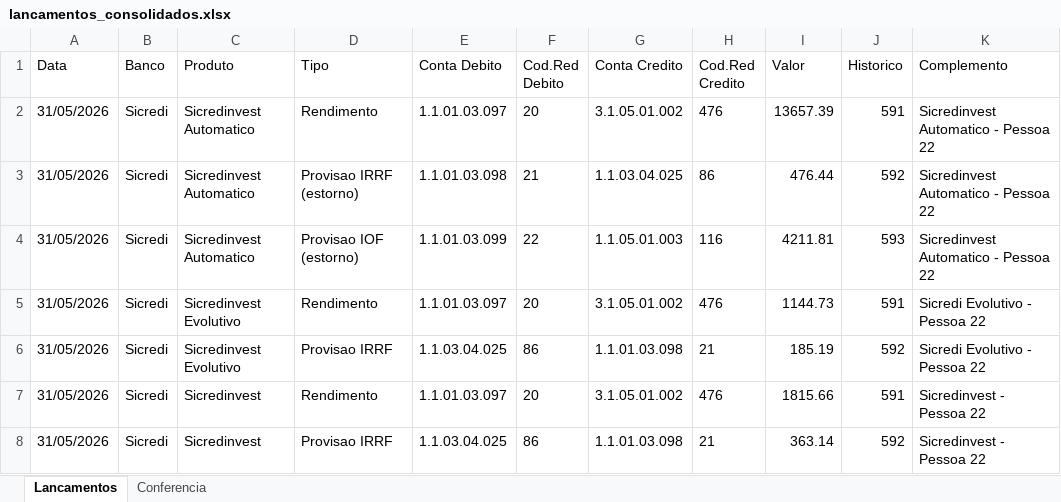
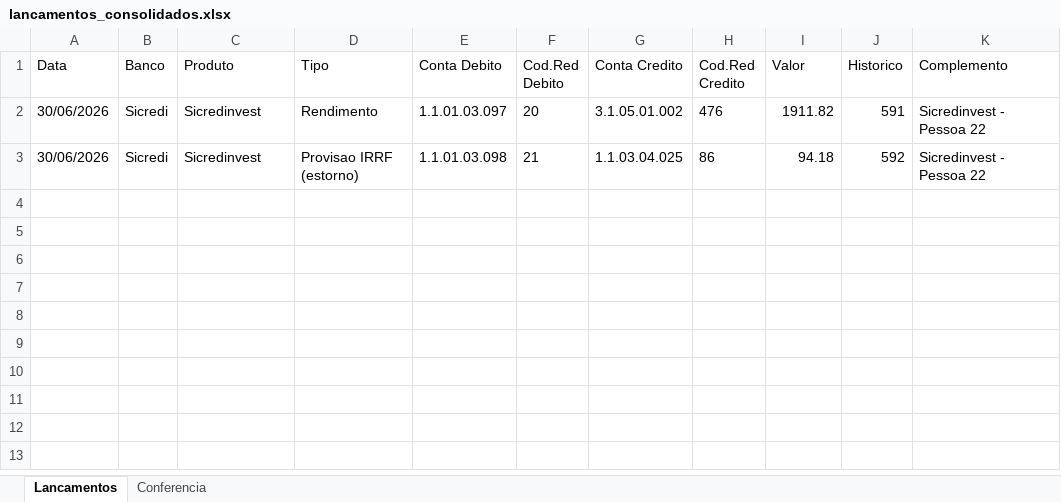
Before and after one commit to danilorodriguesx2-code/Leitor_de_Aplicacoes_Financeiras_COAP, an Excel workbook: output/lancamentos_consolidados.xlsx, sheet Lancamentos, drawn as a sheet; values as stored, in another font and other column widths than the file's, no borders; the diff names each change by its address in the sheet, - before the commit and + after, or states it on an @@ line.

```diff
--- a/output/lancamentos_consolidados.xlsx (sheet Lancamentos)
+++ b/output/lancamentos_consolidados.xlsx (sheet Lancamentos)
-A2:A3 (Data): 31/05/2026
+A2:A3 (Data): 30/06/2026
-C2:C3 (Produto): Sicredinvest Automatico
+C2:C3 (Produto): Sicredinvest
-I2 (Valor): 13657.39
+I2 (Valor): 1911.82
-K2:K3 (Complemento): Sicredinvest Automatico - Pessoa 22
+K2:K3 (Complemento): Sicredinvest - Pessoa 22
-I3 (Valor): 476.44
+I3 (Valor): 94.18
-row 4: 31/05/2026 | Sicredi | Sicredinvest Automatico | Provisao IOF (estorno) | 1.1.01.03.099 | 22 | 1.1.05.01.003 | 116 | 4211.81 | 593 | Sicredinvest Automatico - Pessoa 22
-row 5: 31/05/2026 | Sicredi | Sicredinvest Evolutivo | Rendimento | 1.1.01.03.097 | 20 | 3.1.05.01.002 | 476 | 1144.73 | 591 | Sicredi Evolutivo - Pessoa 22
-row 6: 31/05/2026 | Sicredi | Sicredinvest Evolutivo | Provisao IRRF | 1.1.03.04.025 | 86 | 1.1.01.03.098 | 21 | 185.19 | 592 | Sicredi Evolutivo - Pessoa 22
-row 7: 31/05/2026 | Sicredi | Sicredinvest | Rendimento | 1.1.01.03.097 | 20 | 3.1.05.01.002 | 476 | 1815.66 | 591 | Sicredinvest - Pessoa 22
-row 8: 31/05/2026 | Sicredi | Sicredinvest | Provisao IRRF | 1.1.03.04.025 | 86 | 1.1.01.03.098 | 21 | 363.14 | 592 | Sicredinvest - Pessoa 22
```
Also changed, not shown: sheet Conferencia, 22 other files.
